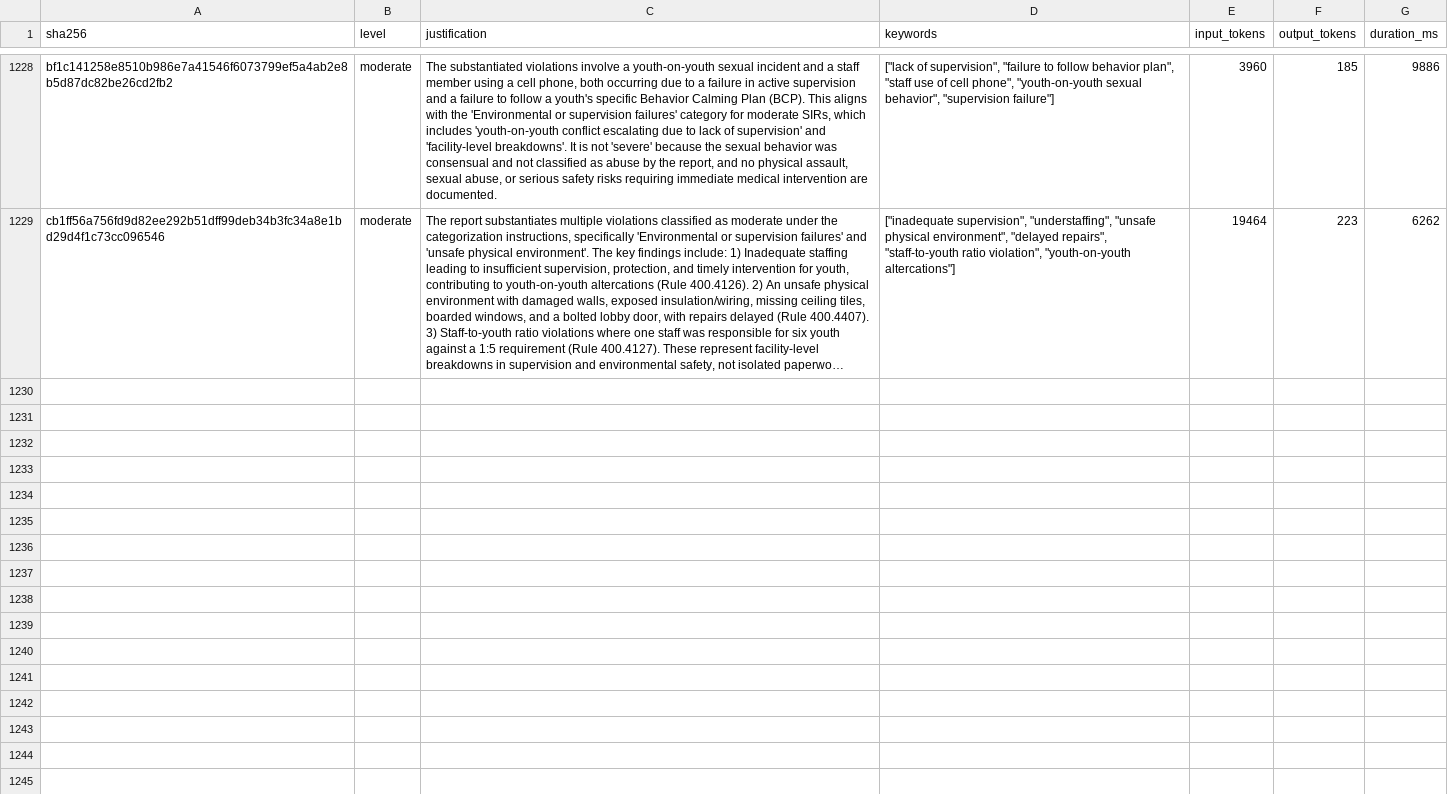
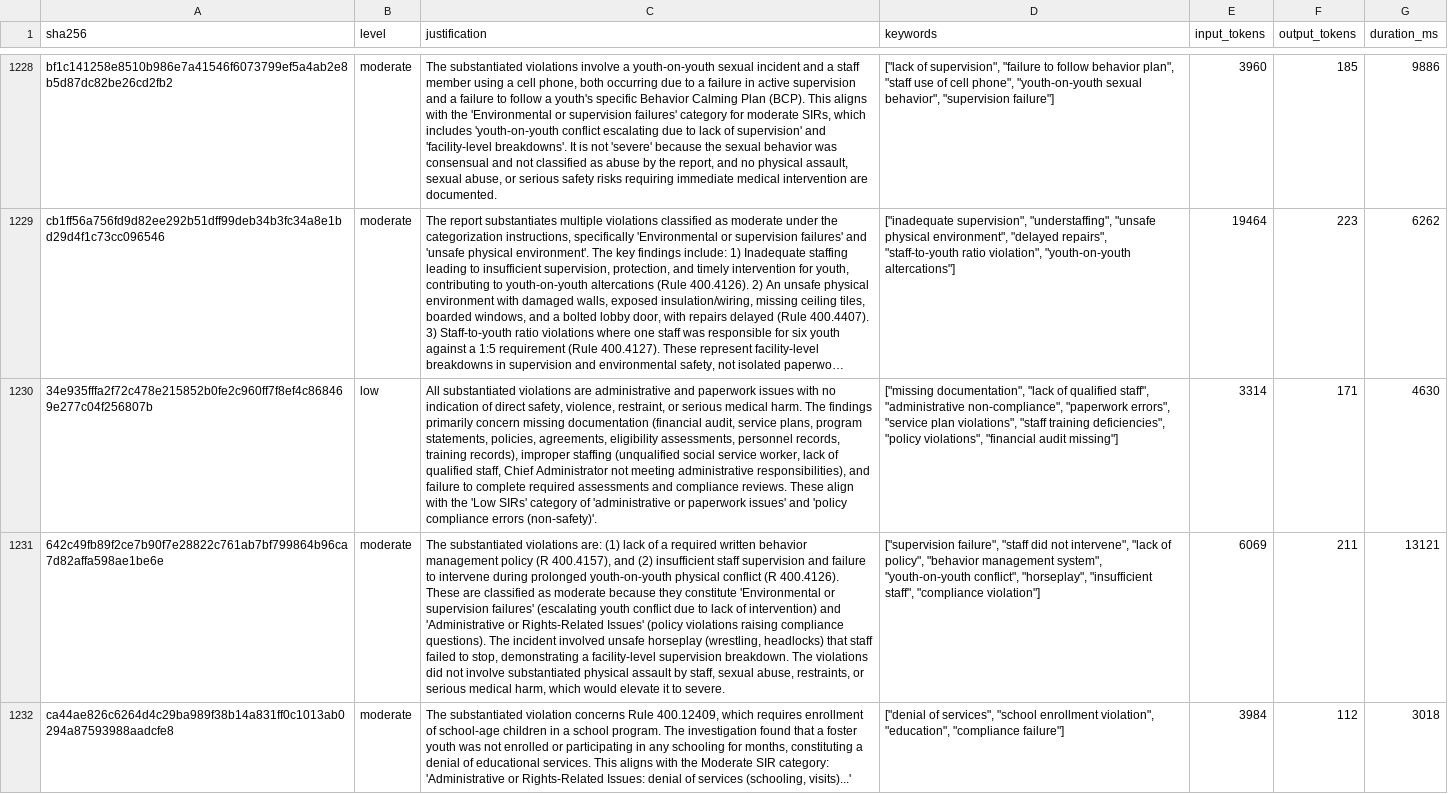
Before and after one commit to statcom-um/MCYJ-Datapipeline, a CSV file: llm_analysis/data/sir_violation_levels.csv, drawn as a sheet; only a part is shown, gaps mark what is left out; long unchanged cells end in …; the diff names each change by its address in the sheet, - before the commit and + after, or states it on an @@ line.

```diff
--- a/llm_analysis/data/sir_violation_levels.csv
+++ b/llm_analysis/data/sir_violation_levels.csv
+row 1230: 34e935fffa2f72c478e215852b0fe2c960ff7f8ef4c868469e277c04f256807b | low | All substantiated violations are administrative and paperwork issues with no indication of direct safety, violence, restraint, or serious medical harm. The findings primarily concern missing documentation (financial audit, service plans, program statements, policies, agreements, eligibility assessments, personnel records, training records), improper staffing (unqualified social service worker, lack of qualified staff, Chief Administrator not meeting administrative responsibilities), and failure to complete required assessments and compliance reviews. These align with the 'Low SIRs' category of 'administrative or paperwork issues' and 'policy compliance errors (non-safety)'. | ["missing documentation", "lack of qualified staff", "administrative non-compliance", "paperwork errors", "service plan violations", "staff training deficiencies", "policy violations", "financial audit missing"] | 3314 | 171 | 4630
+row 1231: 642c49fb89f2ce7b90f7e28822c761ab7bf799864b96ca7d82affa598ae1be6e | moderate | The substantiated violations are: (1) lack of a required written behavior management policy (R 400.4157), and (2) insufficient staff supervision and failure to intervene during prolonged youth-on-youth physical conflict (R 400.4126). These are classified as moderate because they constitute 'Environmental or supervision failures' (escalating youth conflict due to lack of intervention) and 'Administrative or Rights-Related Issues' (policy violations raising compliance questions). The incident involved unsafe horseplay (wrestling, headlocks) that staff failed to stop, demonstrating a facility-level supervision breakdown. The violations did not involve substantiated physical assault by staff, sexual abuse, restraints, or serious medical harm, which would elevate it to severe. | ["supervision failure", "staff did not intervene", "lack of policy", "behavior management system", "youth-on-youth conflict", "horseplay", "insufficient staff", "compliance violation"] | 6069 | 211 | 13121
+row 1232: ca44ae826c6264d4c29ba989f38b14a831ff0c1013ab0294a87593988aadcfe8 | moderate | The substantiated violation concerns Rule 400.12409, which requires enrollment of school-age children in a school program. The investigation found that a foster youth was not enrolled or participating in any schooling for months, constituting a denial of educational services. This aligns with the Moderate SIR category: 'Administrative or Rights-Related Issues: denial of services (schooling, visits)...' | ["denial of services", "school enrollment violation", "education", "compliance failure"] | 3984 | 112 | 3018
```
Also changed, not shown: llm_analysis/data/staffing_summaries.csv, 2 other files.
